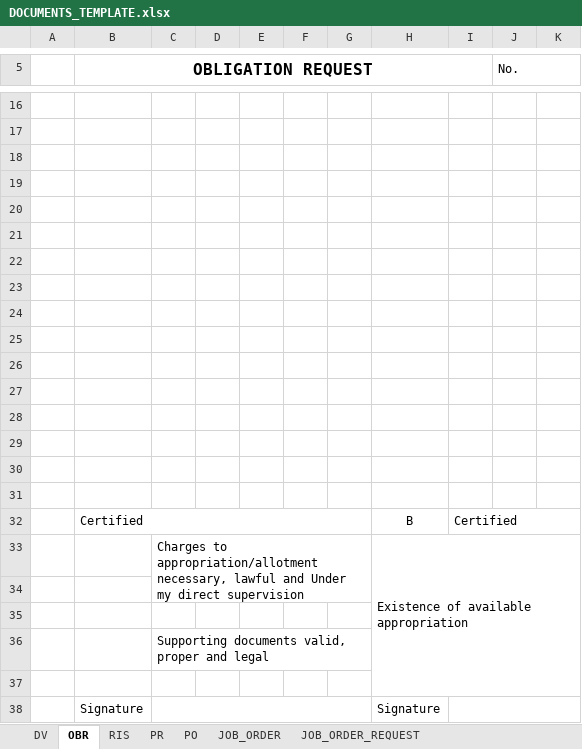
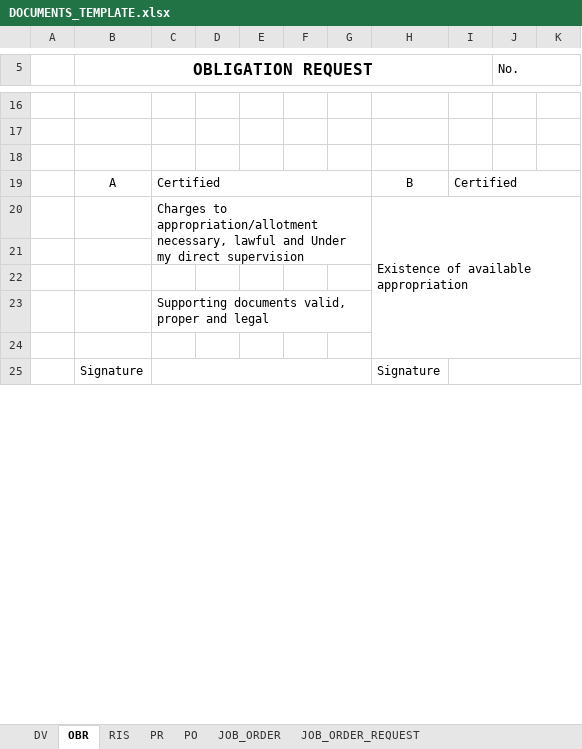
Before and after one commit to richer18/ElectronicTreasurerManagementSystem, an Excel workbook: template/DOCUMENTS_TEMPLATE.xlsx, sheet OBR, drawn as a sheet; only a part is shown, gaps mark what is left out; values as stored, in another font and other column widths than the file's, no borders; charts and pictures not drawn; removed rows and columns are numbered as before the commit, all else as after; the diff names each change by its address in the sheet, - before the commit and + after, or states it on an @@ line.

```diff
--- a/template/DOCUMENTS_TEMPLATE.xlsx (sheet OBR)
+++ b/template/DOCUMENTS_TEMPLATE.xlsx (sheet OBR)
-row 19: (empty)
+row 19:  | A | Certified |  |  |  |  | B | Certified
+C19:G19 merged
+I19:K19 merged
-row 20: (empty)
-row 21: (empty)
-row 22: (empty)
-row 23: (empty)
-row 24: (empty)
-row 25: (empty)
-row 26: (empty)
-row 27: (empty)
-row 28: (empty)
-row 29: (empty)
-row 30: (empty)
-row 31: (empty)
-row 32:  | Certified |  |  |  |  |  | B | Certified
```
Also changed, not shown: sheet DV, charts or pictures, 44 other files.
